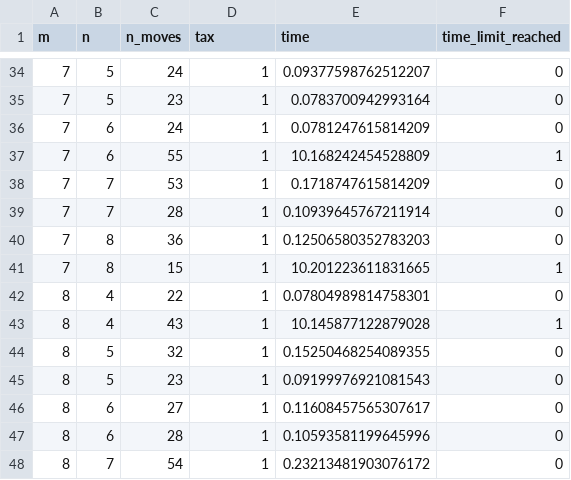
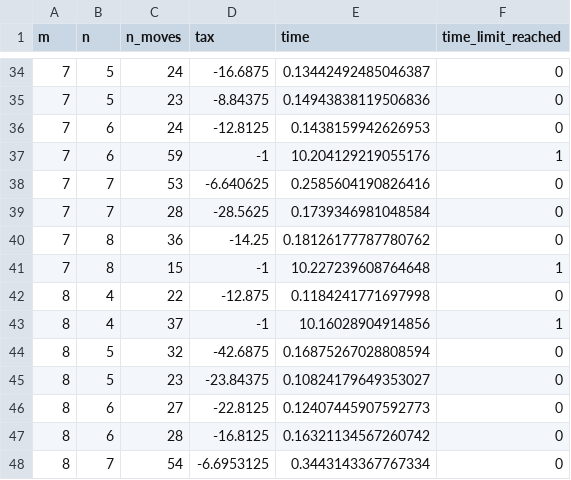
Before and after one commit to htnminh/AI-intro-project, a CSV file: AI_intro_project/search_algo/load_all_output/output-dfs.csv, drawn as a sheet; only a part is shown, gaps mark what is left out; the diff covers the shown part only.

```diff
--- a/AI_intro_project/search_algo/load_all_output/output-dfs.csv
+++ b/AI_intro_project/search_algo/load_all_output/output-dfs.csv
@@ -34,15 +34,15 @@ m,n,n_moves,tax,time,time_limit_reached
-7,5,24,1,0.09377598762512207,0
-7,5,23,1,0.0783700942993164,0
-7,6,24,1,0.0781247615814209,0
-7,6,55,1,10.168242454528809,1
-7,7,53,1,0.1718747615814209,0
-7,7,28,1,0.10939645767211914,0
-7,8,36,1,0.12506580352783203,0
-7,8,15,1,10.201223611831665,1
-8,4,22,1,0.07804989814758301,0
-8,4,43,1,10.145877122879028,1
-8,5,32,1,0.15250468254089355,0
-8,5,23,1,0.09199976921081543,0
-8,6,27,1,0.11608457565307617,0
-8,6,28,1,0.10593581199645996,0
-8,7,54,1,0.23213481903076172,0
+7,5,24,-16.6875,0.13442492485046387,0
+7,5,23,-8.84375,0.14943838119506836,0
+7,6,24,-12.8125,0.1438159942626953,0
+7,6,59,-1,10.204129219055176,1
+7,7,53,-6.640625,0.2585604190826416,0
+7,7,28,-28.5625,0.1739346981048584,0
+7,8,36,-14.25,0.18126177787780762,0
+7,8,15,-1,10.227239608764648,1
+8,4,22,-12.875,0.1184241771697998,0
+8,4,37,-1,10.16028904914856,1
+8,5,32,-42.6875,0.16875267028808594,0
+8,5,23,-23.84375,0.10824179649353027,0
+8,6,27,-22.8125,0.12407445907592773,0
+8,6,28,-16.8125,0.16321134567260742,0
+8,7,54,-6.6953125,0.3443143367767334,0
```
Also changed, not shown: 70 edited cells elsewhere in this file, 1 other file.
